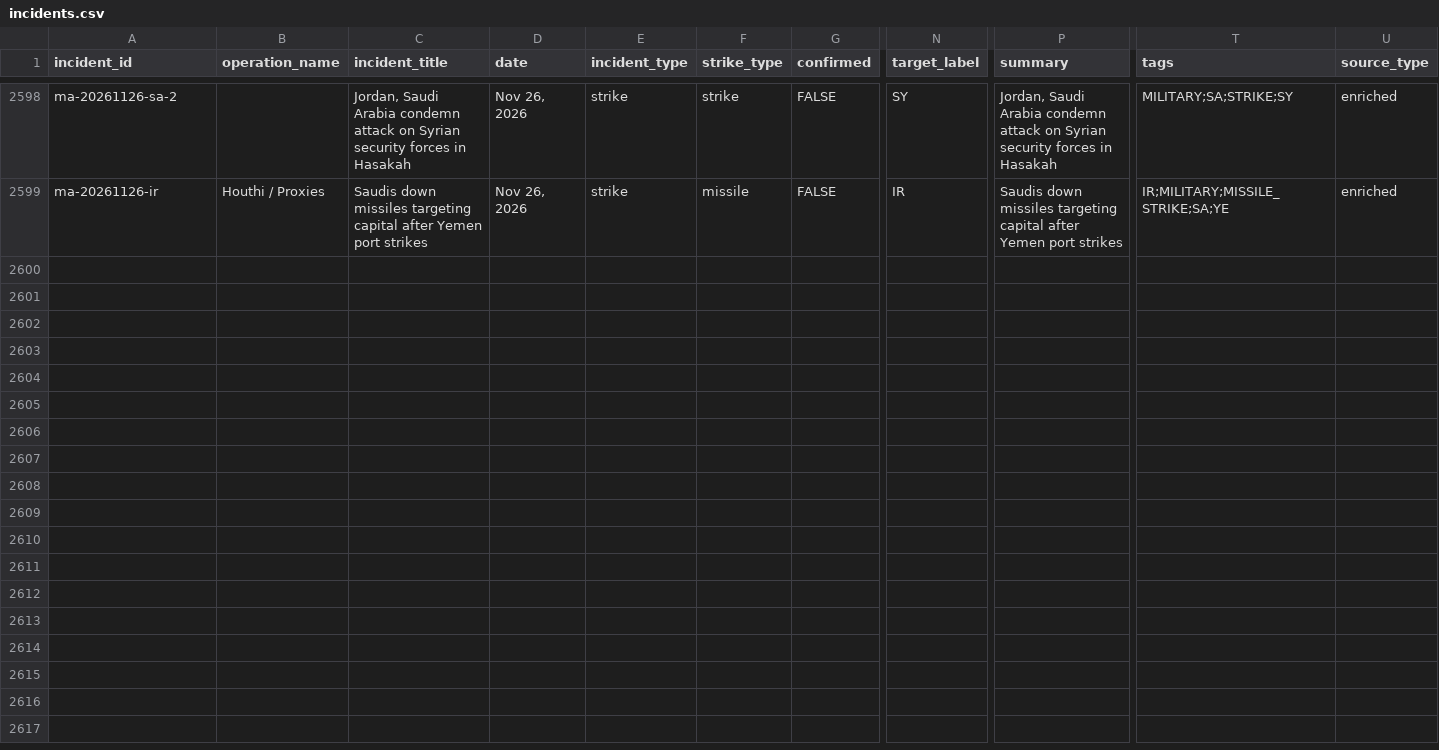
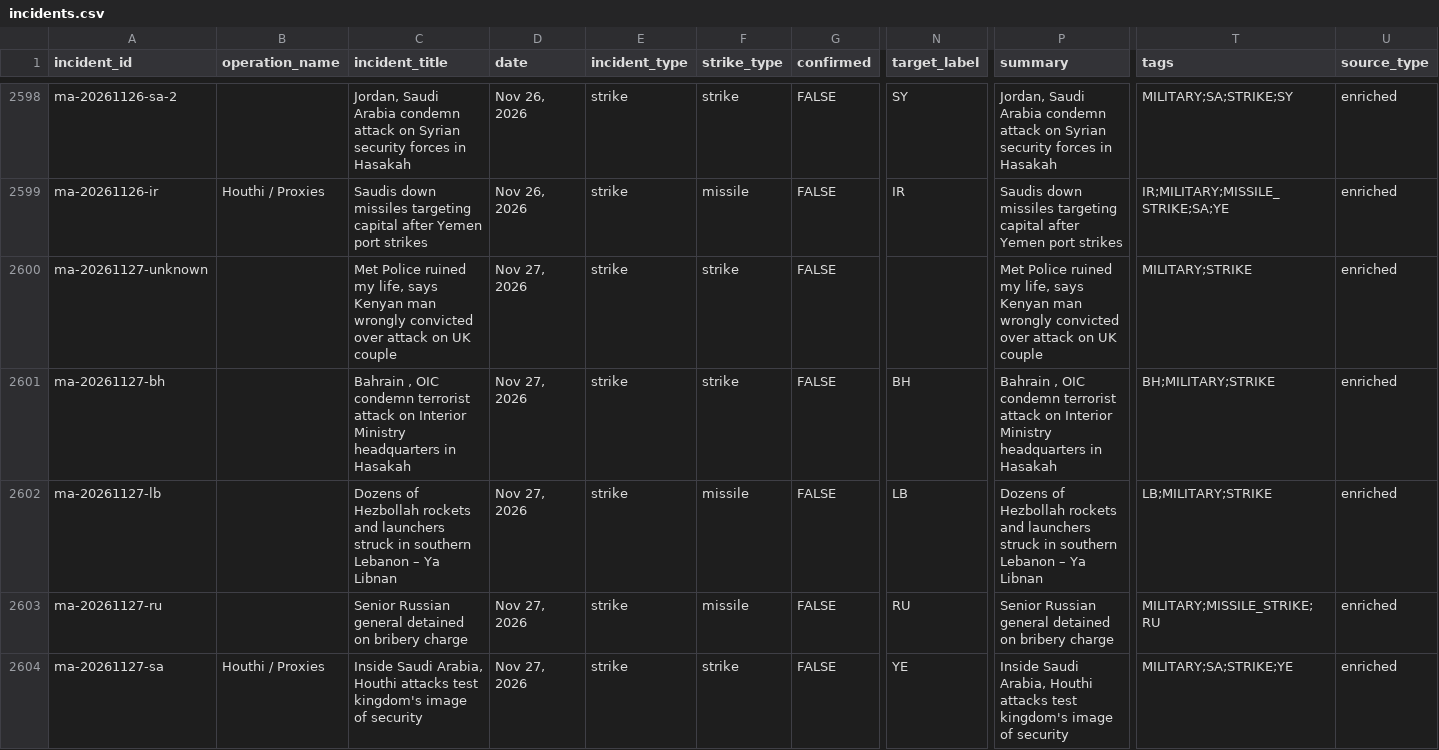
Before and after one commit to chiragr5241/Geopolitics, a CSV file: data/incidents.csv, drawn as a sheet; only a part is shown, gaps mark what is left out; rows hold the shown columns only; the diff covers the shown part only; the diff names each change by its address in the sheet, - before the commit and + after, or states it on an @@ line.

```diff
--- a/data/incidents.csv
+++ b/data/incidents.csv
+row 2600: ma-20261127-unknown |  | Met Police ruined my life, says Kenyan man wrongly convicted over attack on UK couple | Nov 27, 2026 | strike | strike | FALSE |  | Met Police ruined my life, says Kenyan man wrongly convicted over attack on UK couple | MILITARY;STRIKE | enriched
+row 2601: ma-20261127-bh |  | Bahrain , OIC condemn terrorist attack on Interior Ministry headquarters in Hasakah | Nov 27, 2026 | strike | strike | FALSE | BH | Bahrain , OIC condemn terrorist attack on Interior Ministry headquarters in Hasakah | BH;MILITARY;STRIKE | enriched
+row 2602: ma-20261127-lb |  | Dozens of Hezbollah rockets and launchers struck in southern Lebanon – Ya Libnan | Nov 27, 2026 | strike | missile | FALSE | LB | Dozens of Hezbollah rockets and launchers struck in southern Lebanon – Ya Libnan | LB;MILITARY;STRIKE | enriched
+row 2603: ma-20261127-ru |  | Senior Russian general detained on bribery charge | Nov 27, 2026 | strike | missile | FALSE | RU | Senior Russian general detained on bribery charge | MILITARY;MISSILE_STRIKE;RU | enriched
+row 2604: ma-20261127-sa | Houthi / Proxies | Inside Saudi Arabia, Houthi attacks test kingdom's image of security | Nov 27, 2026 | strike | strike | FALSE | YE | Inside Saudi Arabia, Houthi attacks test kingdom's image of security | MILITARY;SA;STRIKE;YE | enriched
```
Also changed, not shown: 5 added rows elsewhere in this file, data/sources.csv, 5 other files.
